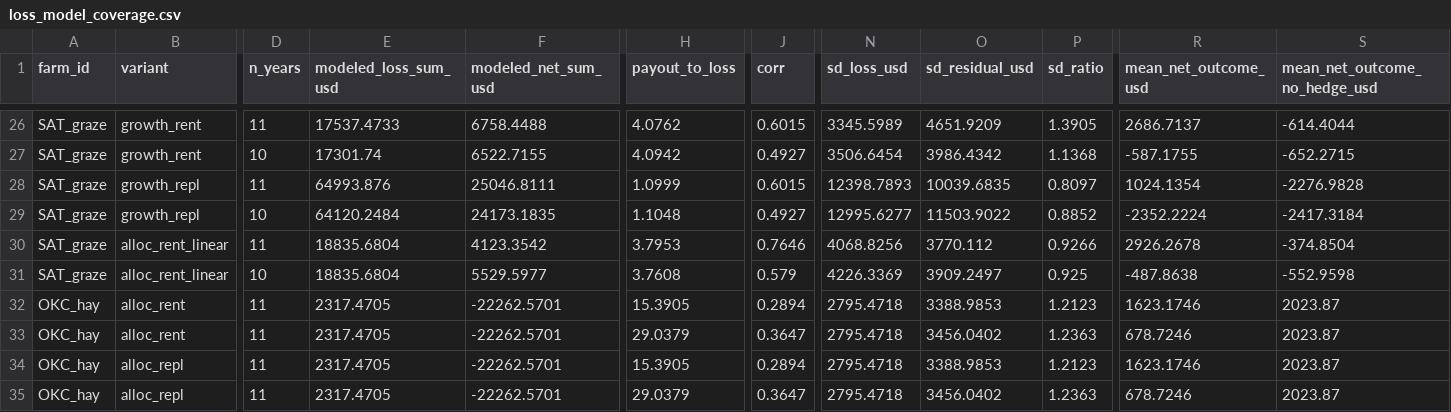
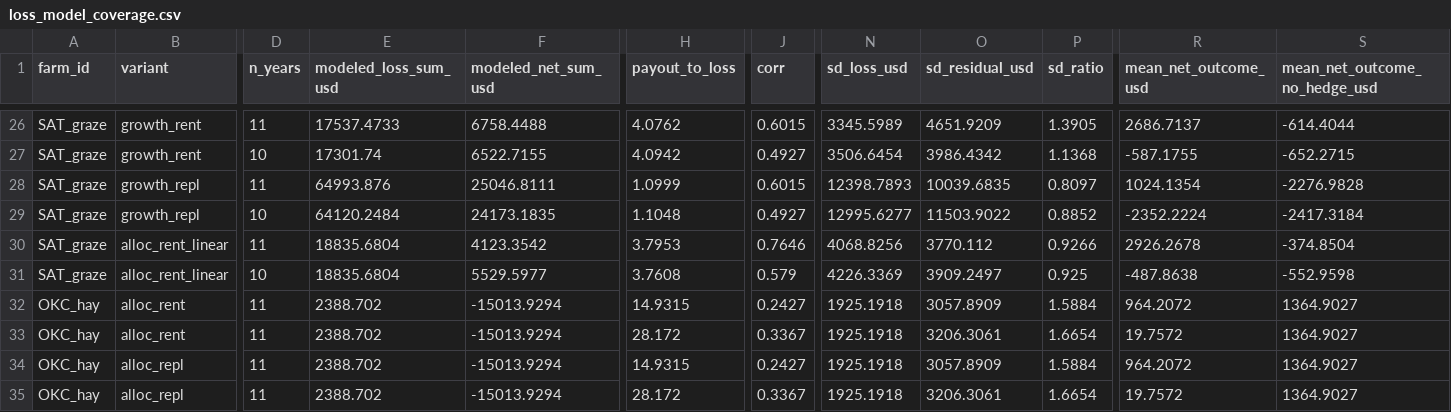
Before and after one commit to Belugaluga2/ECE473-Project, a CSV file: data/processed/loss_model_coverage.csv, drawn as a sheet; only a part is shown, gaps mark what is left out; the diff covers the shown part only; the diff names each change by its address in the sheet, - before the commit and + after, or states it on an @@ line.

```diff
--- a/data/processed/loss_model_coverage.csv
+++ b/data/processed/loss_model_coverage.csv
-E32:E35 (modeled_loss_sum_usd): 2317.4705
+E32:E35 (modeled_loss_sum_usd): 2388.702
-F32:F35 (modeled_net_sum_usd): -22262.5701
+F32:F35 (modeled_net_sum_usd): -15013.9294
-H32 (payout_to_loss): 15.3905
+H32 (payout_to_loss): 14.9315
-J32 (corr): 0.2894
+J32 (corr): 0.2427
-N32:N35 (sd_loss_usd): 2795.4718
+N32:N35 (sd_loss_usd): 1925.1918
-O32 (sd_residual_usd): 3388.9853
+O32 (sd_residual_usd): 3057.8909
-P32 (sd_ratio): 1.2123
+P32 (sd_ratio): 1.5884
-R32 (mean_net_outcome_usd): 1623.1746
+R32 (mean_net_outcome_usd): 964.2072
-S32:S35 (mean_net_outcome_no_hedge_usd): 2023.87
+S32:S35 (mean_net_outcome_no_hedge_usd): 1364.9027
-H33 (payout_to_loss): 29.0379
+H33 (payout_to_loss): 28.172
-J33 (corr): 0.3647
+J33 (corr): 0.3367
-O33 (sd_residual_usd): 3456.0402
+O33 (sd_residual_usd): 3206.3061
-P33 (sd_ratio): 1.2363
+P33 (sd_ratio): 1.6654
-R33 (mean_net_outcome_usd): 678.7246
+R33 (mean_net_outcome_usd): 19.7572
-H34 (payout_to_loss): 15.3905
+H34 (payout_to_loss): 14.9315
-J34 (corr): 0.2894
+J34 (corr): 0.2427
-O34 (sd_residual_usd): 3388.9853
+O34 (sd_residual_usd): 3057.8909
-P34 (sd_ratio): 1.2123
+P34 (sd_ratio): 1.5884
-R34 (mean_net_outcome_usd): 1623.1746
+R34 (mean_net_outcome_usd): 964.2072
-H35 (payout_to_loss): 29.0379
+H35 (payout_to_loss): 28.172
-J35 (corr): 0.3647
+J35 (corr): 0.3367
-O35 (sd_residual_usd): 3456.0402
+O35 (sd_residual_usd): 3206.3061
-P35 (sd_ratio): 1.2363
+P35 (sd_ratio): 1.6654
-R35 (mean_net_outcome_usd): 678.7246
+R35 (mean_net_outcome_usd): 19.7572
```
Also changed, not shown: 38 edited cells elsewhere in this file, data/processed/loss_model_farm_year.csv, data/processed/loss_model_hay_validation.csv, 5 other files.
